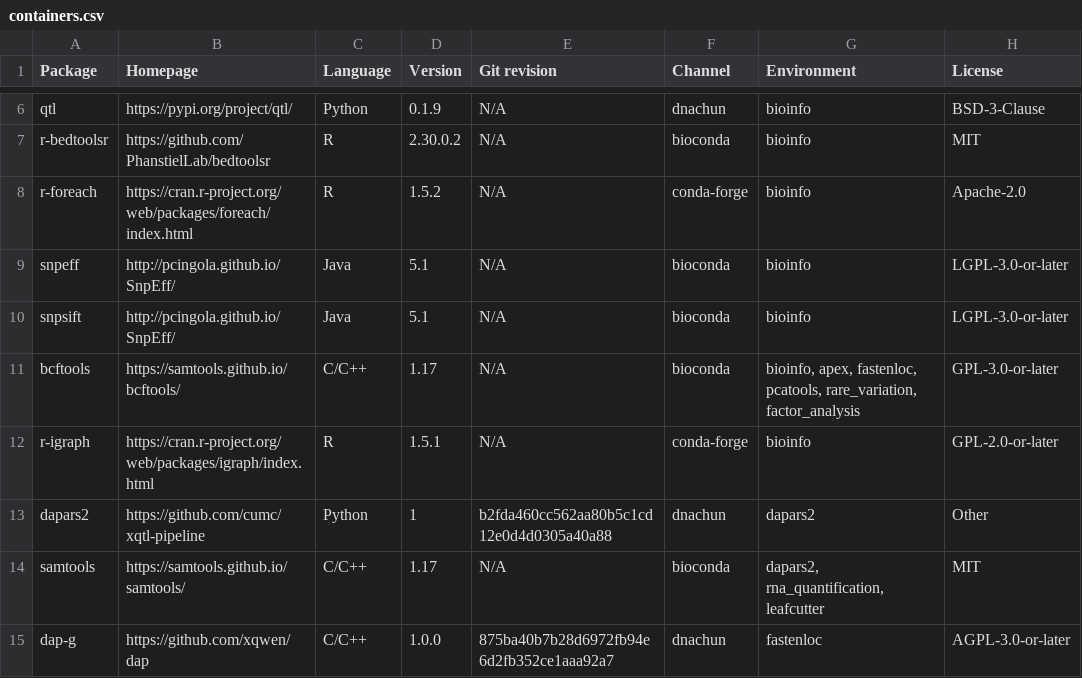
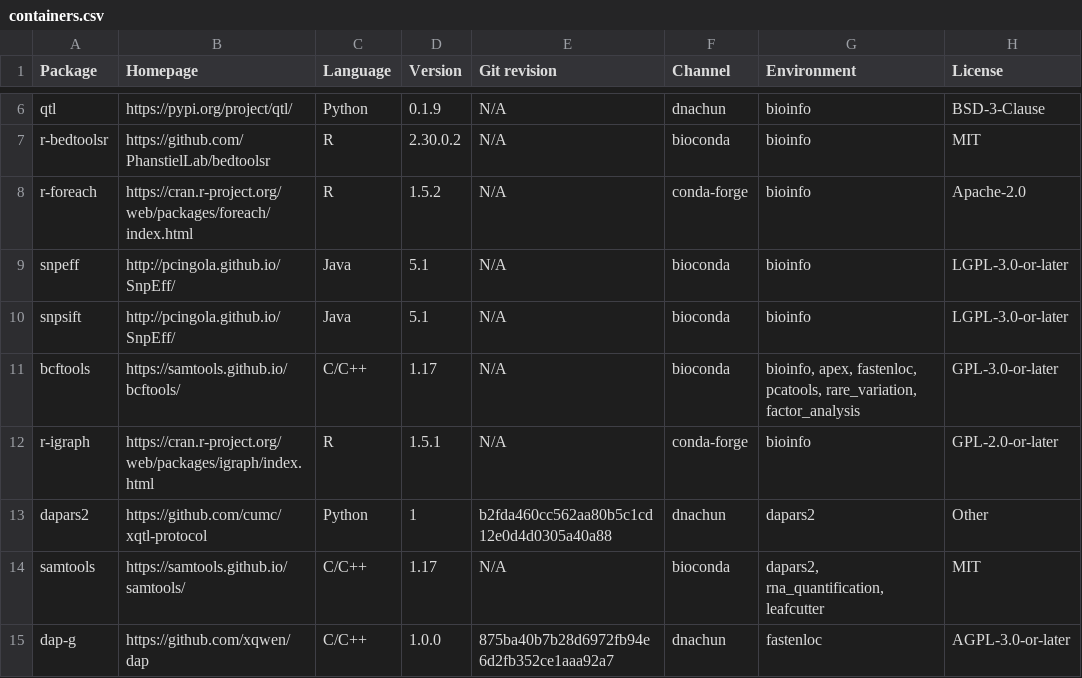
Before and after one commit to cumc/xqtl-protocol, a CSV file: container/containers.csv, drawn as a sheet; only a part is shown, gaps mark what is left out; the diff names each change by its address in the sheet, - before the commit and + after, or states it on an @@ line.

Commit message:
Change xQTL pipeline to xQTL protocol

```diff
--- a/container/containers.csv
+++ b/container/containers.csv
-B13 (Homepage): https://github.com/cumc/xqtl-pipeline
+B13 (Homepage): https://github.com/cumc/xqtl-protocol
```
Also changed, not shown: 58 other files.
